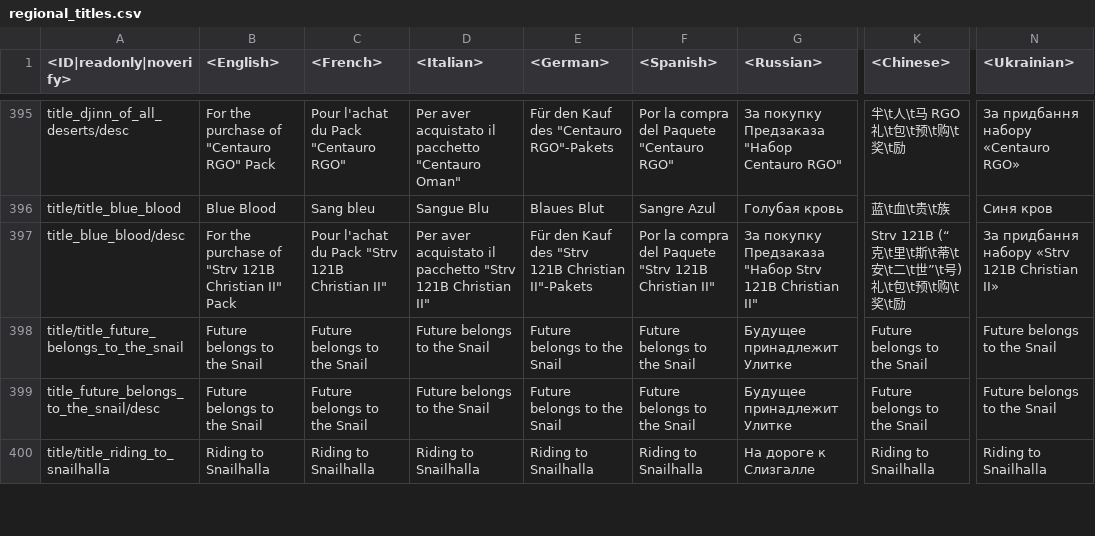
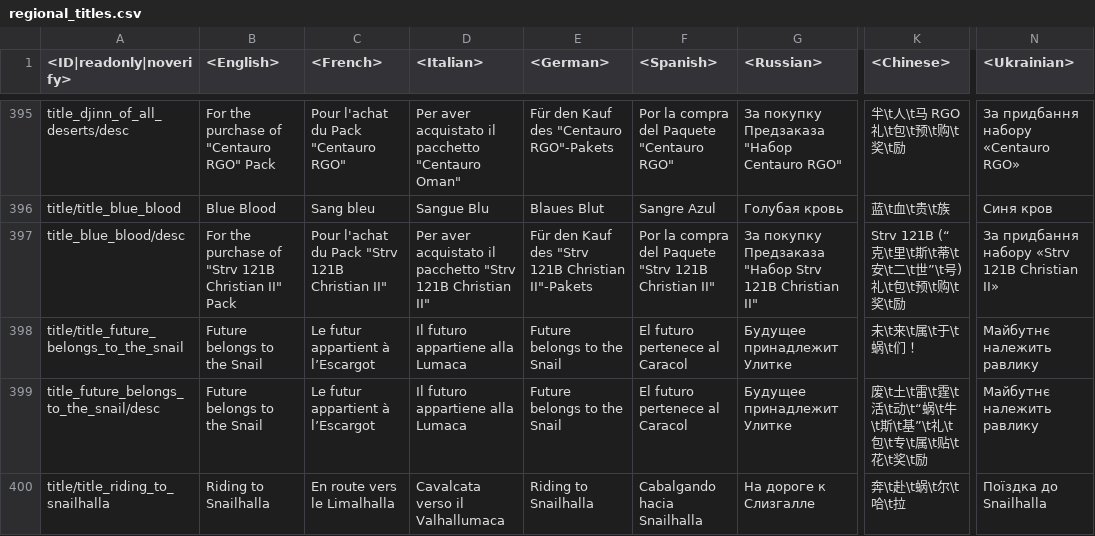
Before and after one commit to Heboon123/WTDM, a CSV file: regional.vromfs.bin_u/lang/regional_titles.csv, drawn as a sheet; only a part is shown, gaps mark what is left out; the diff covers the shown part only; the diff names each change by its address in the sheet, - before the commit and + after, or states it on an @@ line.

```diff
--- a/regional.vromfs.bin_u/lang/regional_titles.csv
+++ b/regional.vromfs.bin_u/lang/regional_titles.csv
-C398:C399 (<French>): Future belongs to the Snail
+C398:C399 (<French>): Le futur appartient à l’Escargot
-D398:D399 (<Italian>): Future belongs to the Snail
+D398:D399 (<Italian>): Il futuro appartiene alla Lumaca
-F398:F399 (<Spanish>): Future belongs to the Snail
+F398:F399 (<Spanish>): El futuro pertenece al Caracol
-K398 (<Chinese>): Future belongs to the Snail
+K398 (<Chinese>): 未\t来\t属\t于\t蜗\t们！
-N398:N399 (<Ukrainian>): Future belongs to the Snail
+N398:N399 (<Ukrainian>): Майбутнє належить равлику
-K399 (<Chinese>): Future belongs to the Snail
+K399 (<Chinese>): 废\t土\t雷\t霆\t活\t动\t“蜗\t牛\t斯\t基”\t礼\t包\t专\t属\t贴\t花\t奖\t励
-C400 (<French>): Riding to Snailhalla
+C400 (<French>): En route vers le Limalhalla
-D400 (<Italian>): Riding to Snailhalla
+D400 (<Italian>): Cavalcata verso il Valhallumaca
-F400 (<Spanish>): Riding to Snailhalla
+F400 (<Spanish>): Cabalgando hacia Snailhalla
-K400 (<Chinese>): Riding to Snailhalla
+K400 (<Chinese>): 奔\t赴\t蜗\t尔\t哈\t拉
-N400 (<Ukrainian>): Riding to Snailhalla
+N400 (<Ukrainian>): Поїздка до Snailhalla
```
Also changed, not shown: 1 added row and 46 edited cells elsewhere in this file, regional.vromfs.bin_u/lang/regional_trophies.csv, 36 other files.
